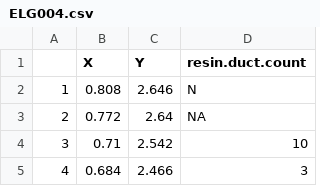
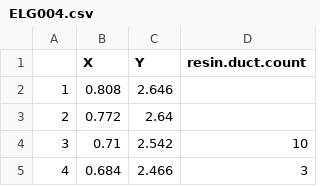
Before and after one commit to schwilklab/pine-resin-duct, a CSV file: data/tree_ring_coordinates/ELG004.csv, drawn as a sheet; only a part is shown; the diff names each change by its address in the sheet, - before the commit and + after, or states it on an @@ line.

Commit message:
Fix #16
Cell had "N" as value rather than "NA" or ""

```diff
--- a/data/tree_ring_coordinates/ELG004.csv
+++ b/data/tree_ring_coordinates/ELG004.csv
-D2 (resin.duct.count): N
+D2 (resin.duct.count): (empty)
-D3 (resin.duct.count): NA
+D3 (resin.duct.count): (empty)
```
